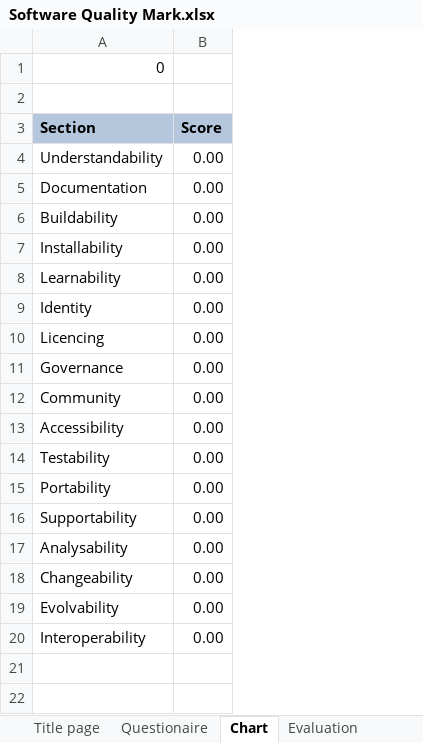
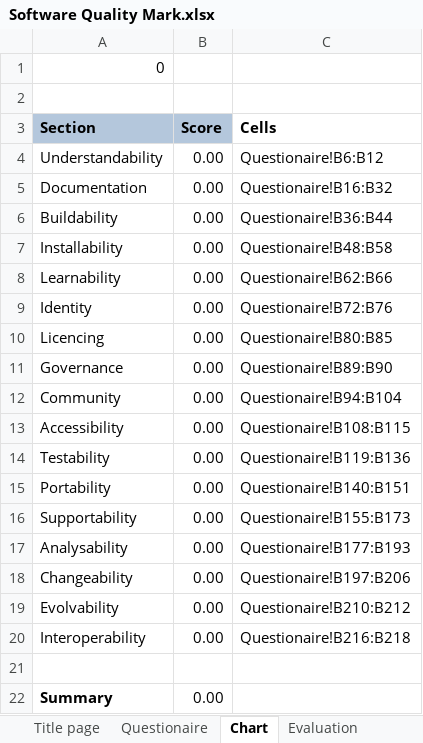
Before and after one commit to parasuramivln/PDC-support-web, an Excel workbook: support-docs/docs/download/Software Quality Mark.xlsx, sheet Chart, drawn as a sheet; values as stored, in another font and other column widths than the file's, no borders; charts and pictures not drawn; the diff names each change by its address in the sheet, - before the commit and + after, or states it on an @@ line.

```diff
--- a/support-docs/docs/download/Software Quality Mark.xlsx (sheet Chart)
+++ b/support-docs/docs/download/Software Quality Mark.xlsx (sheet Chart)
+column C (Cells), rows 4-20: Questionaire!B6:B12 | Questionaire!B16:B32 | Questionaire!B36:B44 | Questionaire!B48:B58 | Questionaire!B62:B66 | Questionaire!B72:B76 | Questionaire!B80:B85 | Questionaire!B89:B90 | Questionaire!B94:B104 | Questionaire!B108:B115 | Questionaire!B119:B136 | Questionaire!B140:B151 | Questionaire!B155:B173 | Questionaire!B177:B193 | Questionaire!B197:B206 | Questionaire!B210:B212 | Questionaire!B216:B218
+row 21: (empty)
+row 22: Summary | 0.00
```
Also changed, not shown: sheet Questionaire, formulas that keep their value, charts or pictures, 4 other files.
